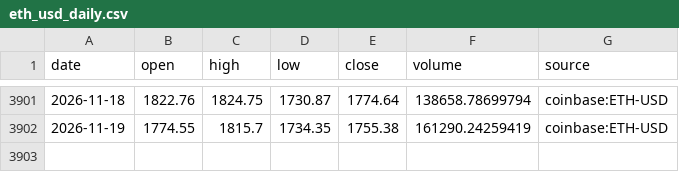
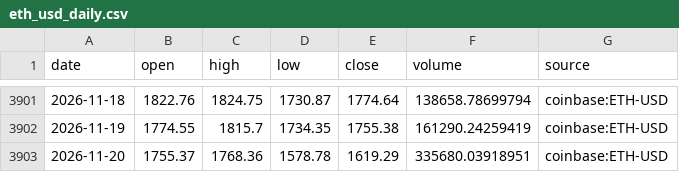
Before and after one commit to Pigger111-hub/Grok-trading, a CSV file: data/cache/eth_usd_daily.csv, drawn as a sheet; only a part is shown, gaps mark what is left out; the diff names each change by its address in the sheet, - before the commit and + after, or states it on an @@ line.

```diff
--- a/data/cache/eth_usd_daily.csv
+++ b/data/cache/eth_usd_daily.csv
+row 3903: 2026-11-20 | 1755.37 | 1768.36 | 1578.78 | 1619.29 | 335680.03918951 | coinbase:ETH-USD
```
Also changed, not shown: data/cache/btc_usd_daily.csv, data/paper_positions.csv, 5 other files.
